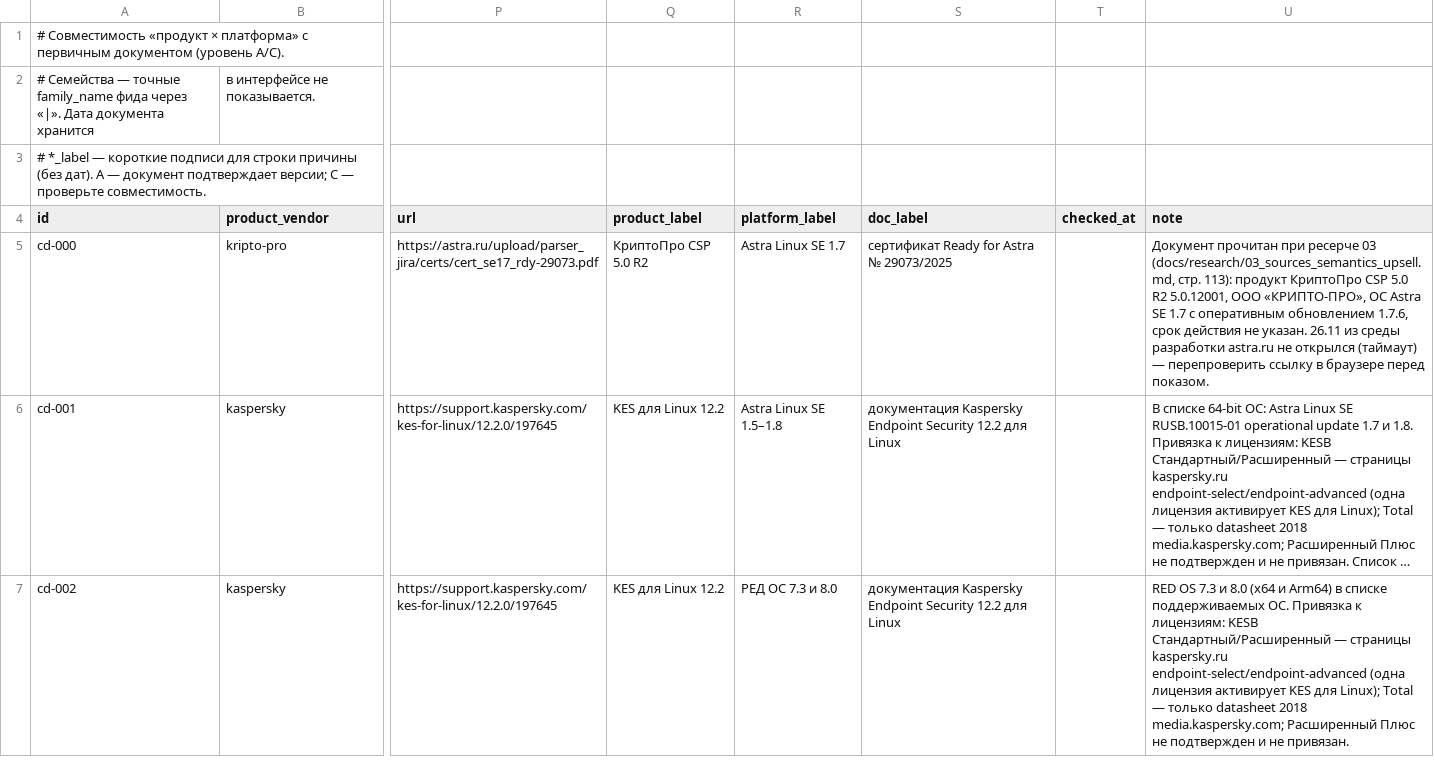
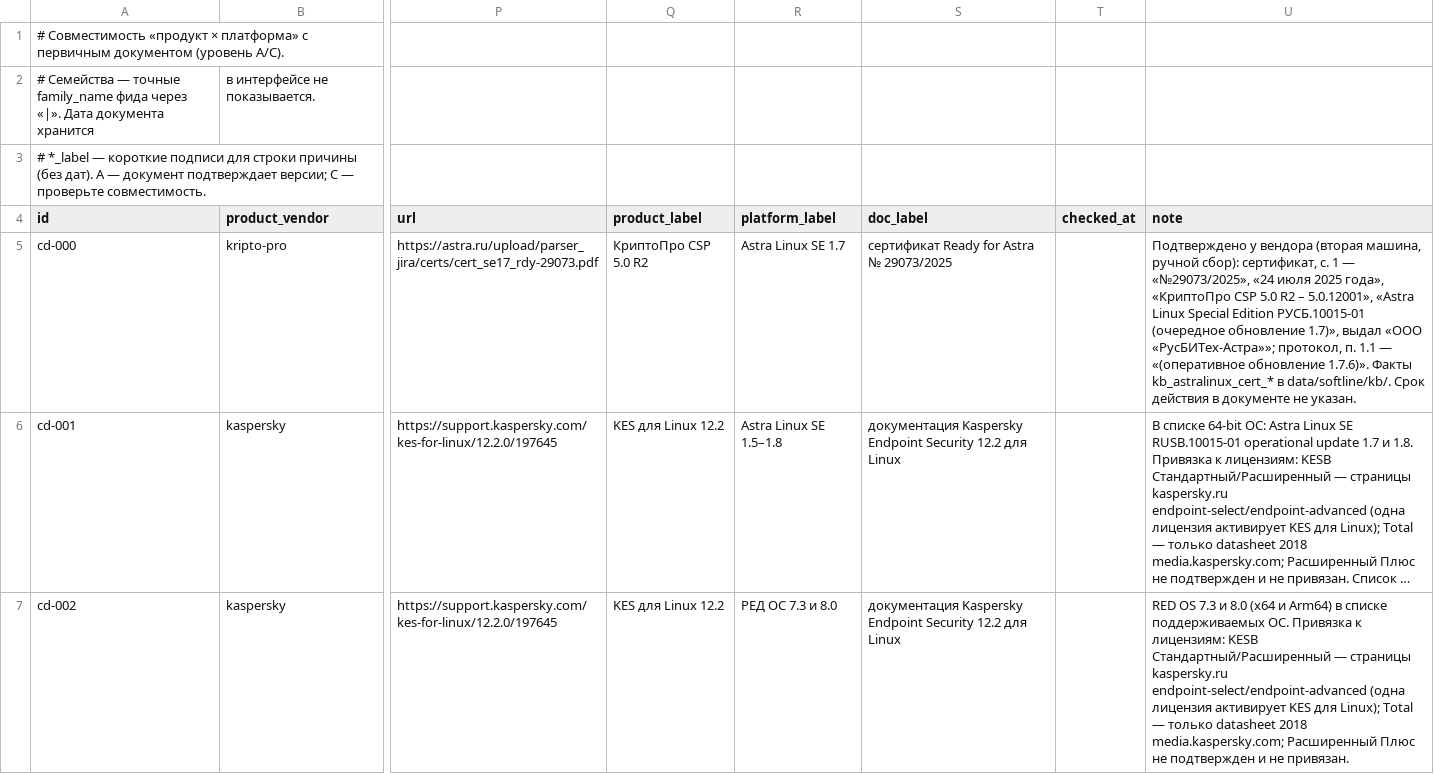
Before and after one commit to olegator-rus/rokotovka-plexet-kuznitsa, a CSV file: data/softline/compat_docs.csv, drawn as a sheet; only a part is shown, gaps mark what is left out; long unchanged cells end in …; the diff names each change by its address in the sheet, - before the commit and + after, or states it on an @@ line.

Commit message:
База знаний: факты Astra и КриптоПро (182 факта, 13 правил); пробелы подбора в отчёте SearchOps

```diff
--- a/data/softline/compat_docs.csv
+++ b/data/softline/compat_docs.csv
-U5 (note): Документ прочитан при ресерче 03 (docs/research/03_sources_semantics_upsell.md, стр. 113): продукт КриптоПро CSP 5.0 R2 5.0.12001, ООО «КРИПТО-ПРО», ОС Astra SE 1.7 с оперативным обновлением 1.7.6, срок действия не указан. 26.11 из среды разработки astra.ru не открылся (таймаут) — перепроверить ссылку в браузере перед показом.
+U5 (note): Подтверждено у вендора (вторая машина, ручной сбор): сертификат, с. 1 — «№29073/2025», «24 июля 2025 года», «КриптоПро CSP 5.0 R2 – 5.0.12001», «Astra Linux Special Edition РУСБ.10015-01 (очередное обновление 1.7)», выдал «ООО «РусБИТех-Астра»»; протокол, п. 1.1 — «(оперативное обновление 1.7.6)». Факты kb_astralinux_cert_* в data/softline/kb/. Срок действия в документе не указан.
```
Also changed, not shown: 20 other files.
